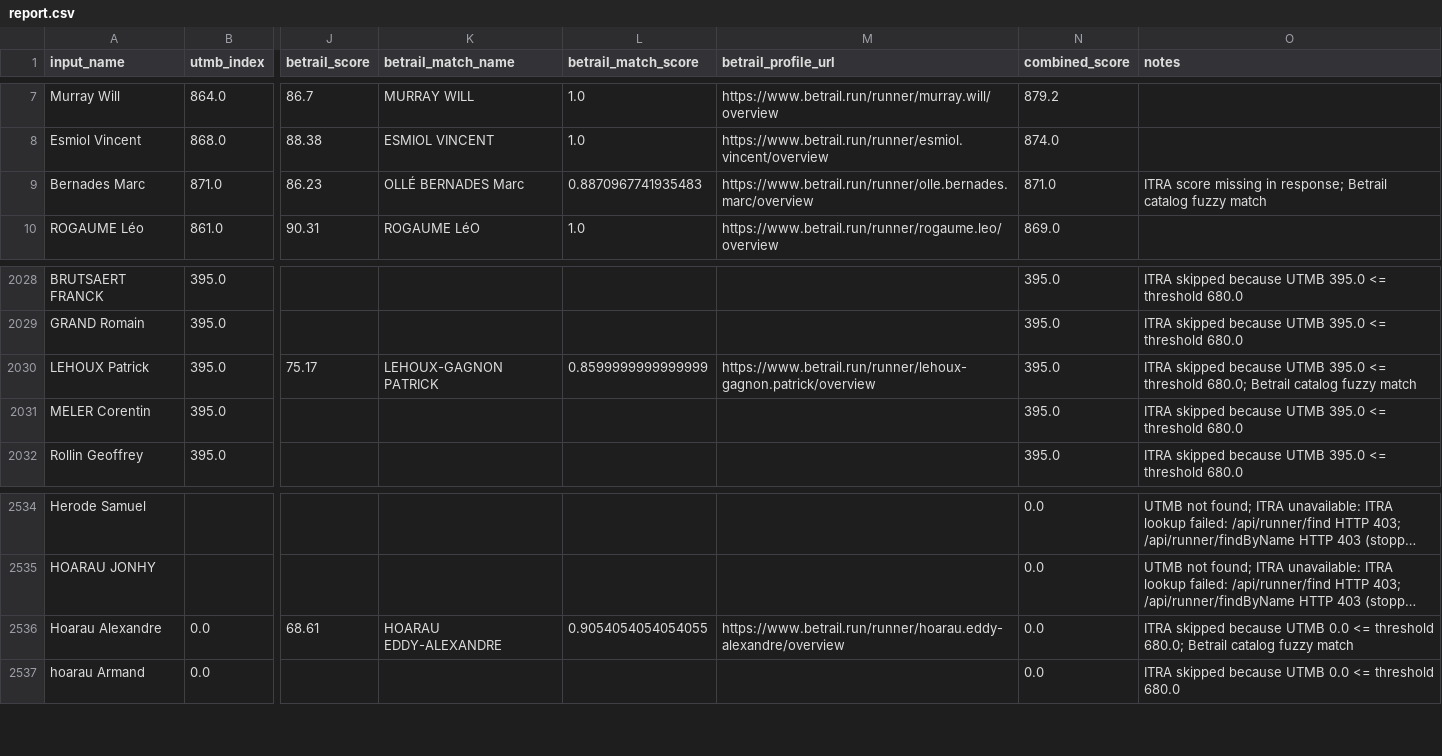
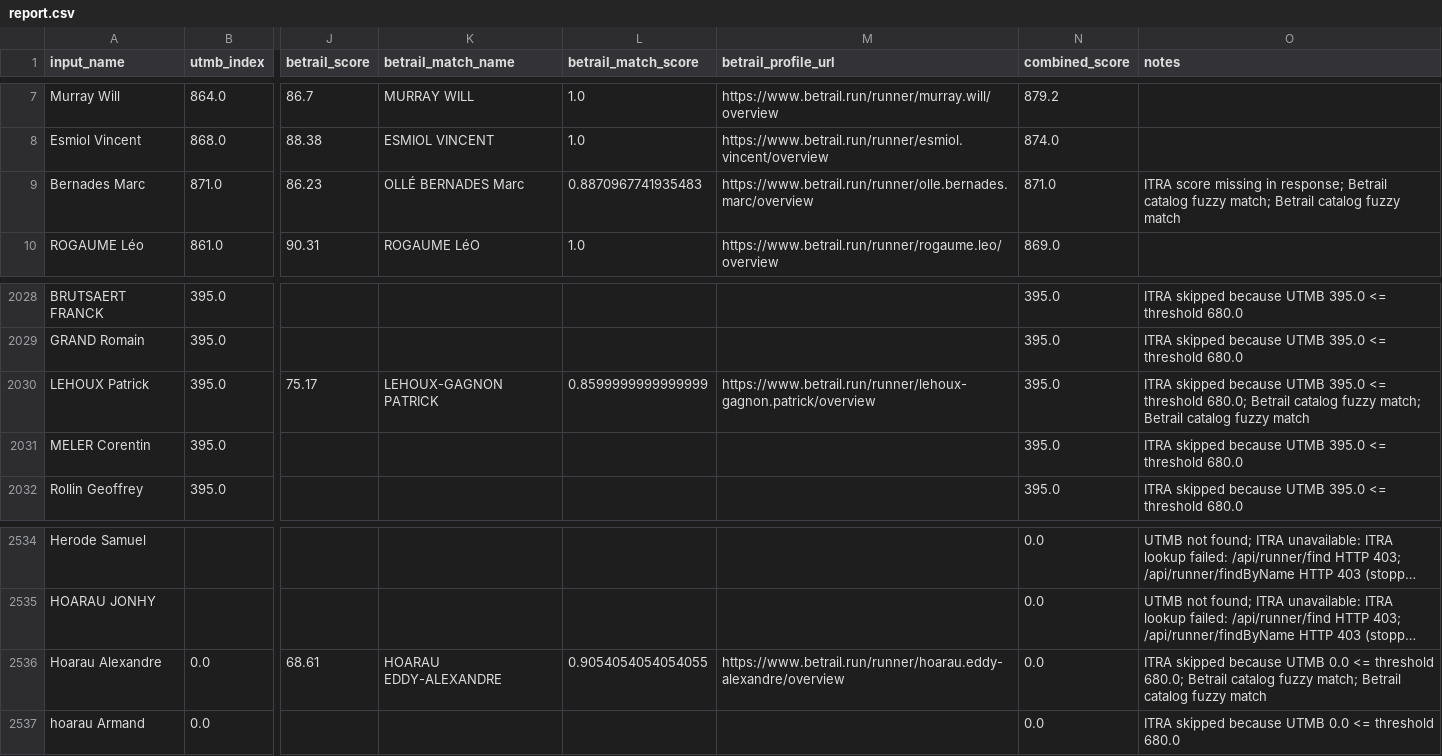
Before and after one commit to mpaladin/trail-intel-pages, a CSV file: reports/grand-raid-reunion-grr/20260406-192508/report.csv, drawn as a sheet; only a part is shown, gaps mark what is left out; long unchanged cells end in …; the diff names each change by its address in the sheet, - before the commit and + after, or states it on an @@ line.

Commit message:
Polish backfilled Betrail notes

```diff
--- a/reports/grand-raid-reunion-grr/20260406-192508/report.csv
+++ b/reports/grand-raid-reunion-grr/20260406-192508/report.csv
-O9 (notes): …catalog fuzzy match
+O9 (notes): …catalog fuzzy match; Betrail catalog fuzzy match
-O2030 (notes): …catalog fuzzy match
+O2030 (notes): …catalog fuzzy match; Betrail catalog fuzzy match
-O2536 (notes): …catalog fuzzy match
+O2536 (notes): …catalog fuzzy match; Betrail catalog fuzzy match
```
Also changed, not shown: reports/grand-raid-reunion-grr/latest/report.csv, 14 other files.
